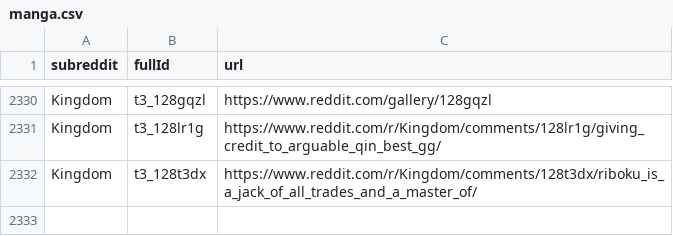
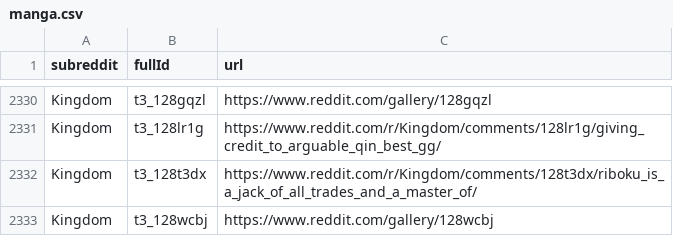
Before and after one commit to dli-invest/finreddit, a CSV file: internal/manga.csv, drawn as a sheet; only a part is shown, gaps mark what is left out; the diff names each change by its address in the sheet, - before the commit and + after, or states it on an @@ line.

```diff
--- a/internal/manga.csv
+++ b/internal/manga.csv
+row 2333: Kingdom | t3_128wcbj | https://www.reddit.com/gallery/128wcbj
```
